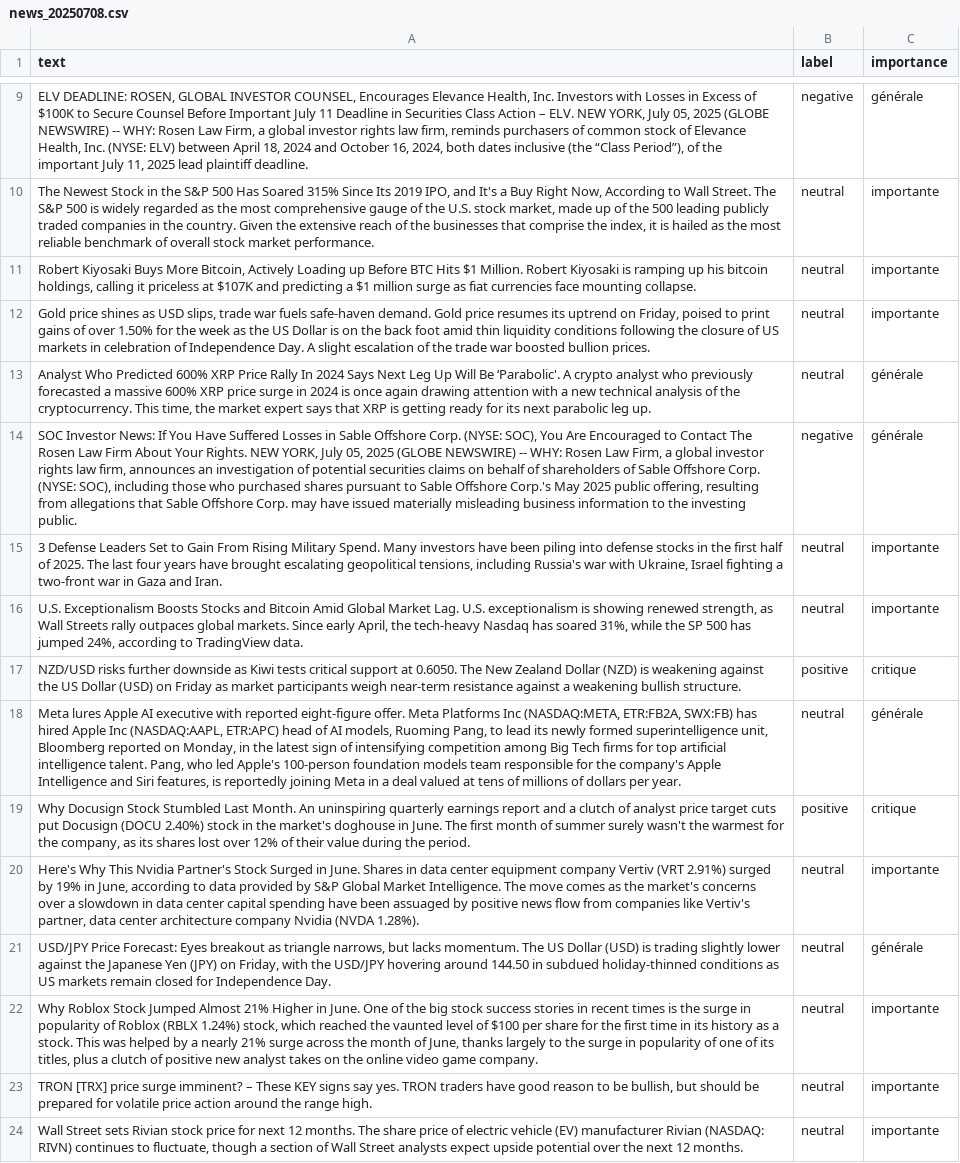
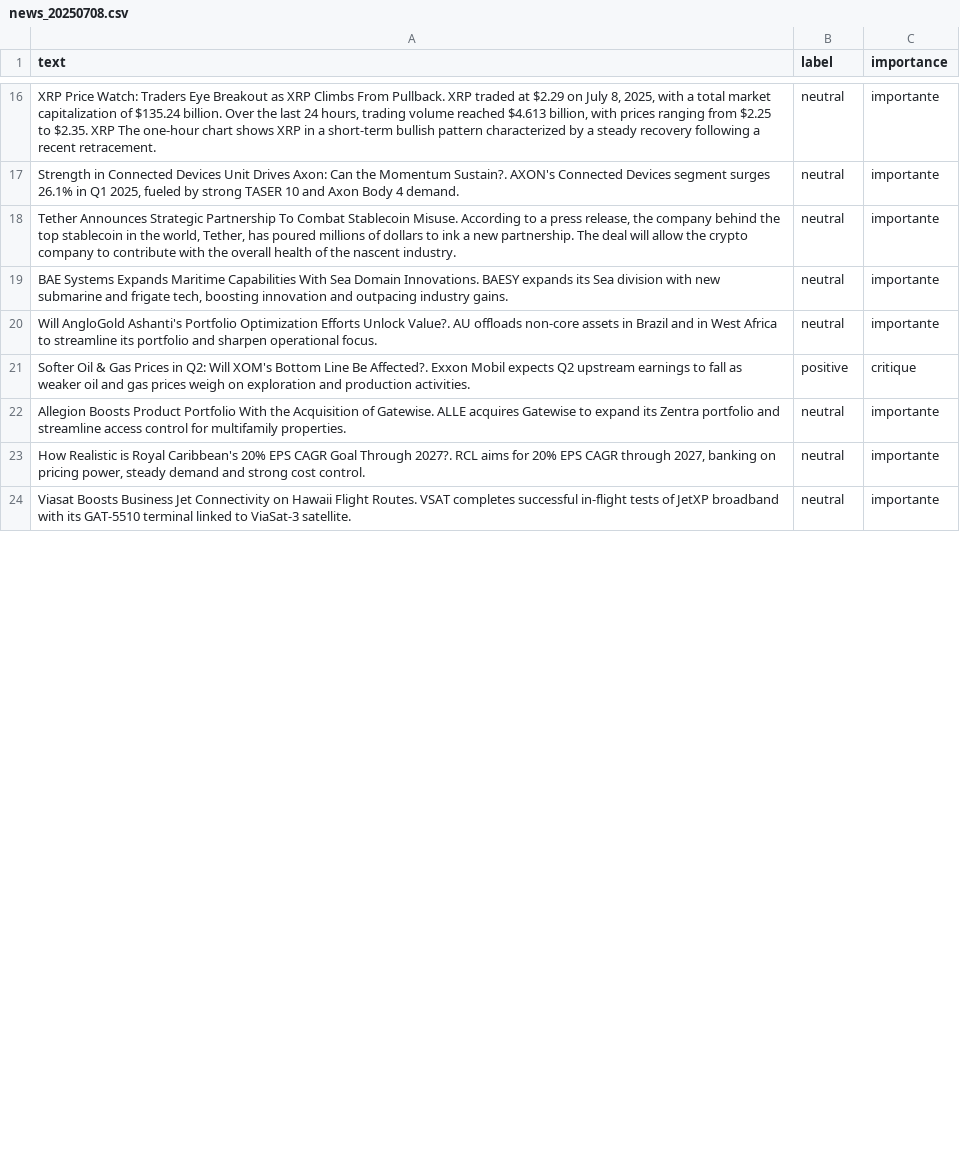
Before and after one commit to Bencode92/tradepulse-ml, a CSV file: datasets/news_20250708.csv, drawn as a sheet; only a part is shown, gaps mark what is left out; removed rows and columns are numbered as before the commit, all else as after; the diff covers the shown part only; the diff names each change by its address in the sheet, - before the commit and + after, or states it on an @@ line.

```diff
--- a/datasets/news_20250708.csv
+++ b/datasets/news_20250708.csv
-row 9: ELV DEADLINE: ROSEN, GLOBAL INVESTOR COUNSEL, Encourages Elevance Health, Inc. Investors with Losses in Excess of $100K to Secure Counsel Before Important July 11 Deadline in Securities Class Action – ELV. NEW YORK, July 05, 2025 (GLOBE NEWSWIRE) -- WHY: Rosen Law Firm, a global investor rights law firm, reminds purchasers of common stock of Elevance Health, Inc. (NYSE: ELV) between April 18, 2024 and October 16, 2024, both dates inclusive (the “Class Period”), of the important July 11, 2025 lead plaintiff deadline. | negative | générale
-A16 (text): The Newest Stock in the S&P 500 Has Soared 315% Since Its 2019 IPO, and It's a Buy Right Now, According to Wall Street. The S&P 500 is widely regarded as the most comprehensive gauge of the U.S. stock market, made up of the 500 leading publicly traded companies in the country. Given the extensive reach of the businesses that comprise the index, it is hailed as the most reliable benchmark of overall stock market performance.
+A16 (text): XRP Price Watch: Traders Eye Breakout as XRP Climbs From Pullback. XRP traded at $2.29 on July 8, 2025, with a total market capitalization of $135.24 billion. Over the last 24 hours, trading volume reached $4.613 billion, with prices ranging from $2.25 to $2.35. XRP The one-hour chart shows XRP in a short-term bullish pattern characterized by a steady recovery following a recent retracement.
-A17 (text): Robert Kiyosaki Buys More Bitcoin, Actively Loading up Before BTC Hits $1 Million. Robert Kiyosaki is ramping up his bitcoin holdings, calling it priceless at $107K and predicting a $1 million surge as fiat currencies face mounting collapse.
+A17 (text): Strength in Connected Devices Unit Drives Axon: Can the Momentum Sustain?. AXON's Connected Devices segment surges 26.1% in Q1 2025, fueled by strong TASER 10 and Axon Body 4 demand.
-A18 (text): Gold price shines as USD slips, trade war fuels safe-haven demand. Gold price resumes its uptrend on Friday, poised to print gains of over 1.50% for the week as the US Dollar is on the back foot amid thin liquidity conditions following the closure of US markets in celebration of Independence Day. A slight escalation of the trade war boosted bullion prices.
+A18 (text): Tether Announces Strategic Partnership To Combat Stablecoin Misuse. According to a press release, the company behind the top stablecoin in the world, Tether, has poured millions of dollars to ink a new partnership. The deal will allow the crypto company to contribute with the overall health of the nascent industry.
-row 13: Analyst Who Predicted 600% XRP Price Rally In 2024 Says Next Leg Up Will Be ‘Parabolic'. A crypto analyst who previously forecasted a massive 600% XRP price surge in 2024 is once again drawing attention with a new technical analysis of the cryptocurrency. This time, the market expert says that XRP is getting ready for its next parabolic leg up. | neutral | générale
-row 14: SOC Investor News: If You Have Suffered Losses in Sable Offshore Corp. (NYSE: SOC), You Are Encouraged to Contact The Rosen Law Firm About Your Rights. NEW YORK, July 05, 2025 (GLOBE NEWSWIRE) -- WHY: Rosen Law Firm, a global investor rights law firm, announces an investigation of potential securities claims on behalf of shareholders of Sable Offshore Corp. (NYSE: SOC), including those who purchased shares pursuant to Sable Offshore Corp.'s May 2025 public offering, resulting from allegations that Sable Offshore Corp. may have issued materially misleading business information to the investing public. | negative | générale
-A19 (text): 3 Defense Leaders Set to Gain From Rising Military Spend. Many investors have been piling into defense stocks in the first half of 2025. The last four years have brought escalating geopolitical tensions, including Russia's war with Ukraine, Israel fighting a two-front war in Gaza and Iran.
+A19 (text): BAE Systems Expands Maritime Capabilities With Sea Domain Innovations. BAESY expands its Sea division with new submarine and frigate tech, boosting innovation and outpacing industry gains.
-A20 (text): U.S. Exceptionalism Boosts Stocks and Bitcoin Amid Global Market Lag. U.S. exceptionalism is showing renewed strength, as Wall Streets rally outpaces global markets. Since early April, the tech-heavy Nasdaq has soared 31%, while the SP 500 has jumped 24%, according to TradingView data.
+A20 (text): Will AngloGold Ashanti's Portfolio Optimization Efforts Unlock Value?. AU offloads non-core assets in Brazil and in West Africa to streamline its portfolio and sharpen operational focus.
-row 17: NZD/USD risks further downside as Kiwi tests critical support at 0.6050. The New Zealand Dollar (NZD) is weakening against the US Dollar (USD) on Friday as market participants weigh near-term resistance against a weakening bullish structure. | positive | critique
-row 18: Meta lures Apple AI executive with reported eight-figure offer. Meta Platforms Inc (NASDAQ:META, ETR:FB2A, SWX:FB) has hired Apple Inc (NASDAQ:AAPL, ETR:APC) head of AI models, Ruoming Pang, to lead its newly formed superintelligence unit, Bloomberg reported on Monday, in the latest sign of intensifying competition among Big Tech firms for top artificial intelligence talent. Pang, who led Apple's 100-person foundation models team responsible for the company's Apple Intelligence and Siri features, is reportedly joining Meta in a deal valued at tens of millions of dollars per year. | neutral | générale
-A21 (text): Why Docusign Stock Stumbled Last Month. An uninspiring quarterly earnings report and a clutch of analyst price target cuts put Docusign (DOCU 2.40%) stock in the market's doghouse in June. The first month of summer surely wasn't the warmest for the company, as its shares lost over 12% of their value during the period.
+A21 (text): Softer Oil & Gas Prices in Q2: Will XOM's Bottom Line Be Affected?. Exxon Mobil expects Q2 upstream earnings to fall as weaker oil and gas prices weigh on exploration and production activities.
-A22 (text): Here's Why This Nvidia Partner's Stock Surged in June. Shares in data center equipment company Vertiv (VRT 2.91%) surged by 19% in June, according to data provided by S&P Global Market Intelligence. The move comes as the market's concerns over a slowdown in data center capital spending have been assuaged by positive news flow from companies like Vertiv's partner, data center architecture company Nvidia (NVDA 1.28%).
+A22 (text): Allegion Boosts Product Portfolio With the Acquisition of Gatewise. ALLE acquires Gatewise to expand its Zentra portfolio and streamline access control for multifamily properties.
-row 21: USD/JPY Price Forecast: Eyes breakout as triangle narrows, but lacks momentum. The US Dollar (USD) is trading slightly lower against the Japanese Yen (JPY) on Friday, with the USD/JPY hovering around 144.50 in subdued holiday-thinned conditions as US markets remain closed for Independence Day. | neutral | générale
-A23 (text): Why Roblox Stock Jumped Almost 21% Higher in June. One of the big stock success stories in recent times is the surge in popularity of Roblox (RBLX 1.24%) stock, which reached the vaunted level of $100 per share for the first time in its history as a stock. This was helped by a nearly 21% surge across the month of June, thanks largely to the surge in popularity of one of its titles, plus a clutch of positive new analyst takes on the online video game company.
+A23 (text): How Realistic is Royal Caribbean's 20% EPS CAGR Goal Through 2027?. RCL aims for 20% EPS CAGR through 2027, banking on pricing power, steady demand and strong cost control.
-row 23: TRON [TRX] price surge imminent? – These KEY signs say yes. TRON traders have good reason to be bullish, but should be prepared for volatile price action around the range high. | neutral | importante
-A24 (text): Wall Street sets Rivian stock price for next 12 months. The share price of electric vehicle (EV) manufacturer Rivian (NASDAQ: RIVN) continues to fluctuate, though a section of Wall Street analysts expect upside potential over the next 12 months.
+A24 (text): Viasat Boosts Business Jet Connectivity on Hawaii Flight Routes. VSAT completes successful in-flight tests of JetXP broadband with its GAT-5510 terminal linked to ViaSat-3 satellite.
```
Also changed, not shown: 10 added rows, 8 removed rows and 7 edited cells elsewhere in this file, 1 other file.
